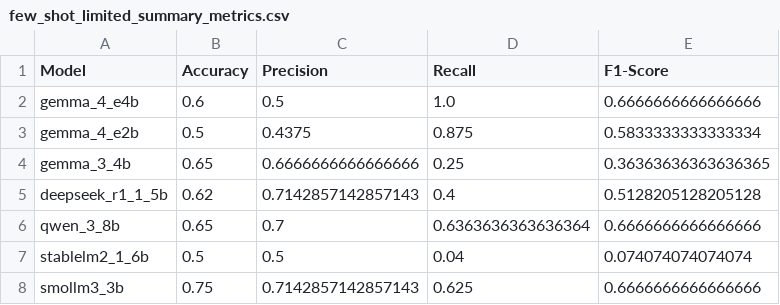
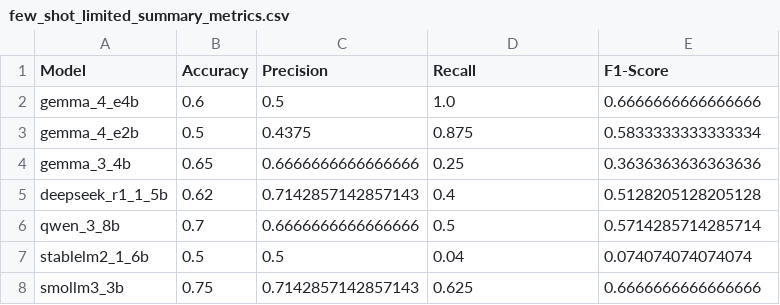
Before and after one commit to kvdep/NLP_CLICKBAIT_PROMPTING_EXP_LOG, a CSV file: results/few_shot_limited_summary_metrics.csv, drawn as a sheet.

Commit message:
[MAIN] Add exp few_shot_limited for heavy model qwen_3_8b

```diff
--- a/results/few_shot_limited_summary_metrics.csv
+++ b/results/few_shot_limited_summary_metrics.csv
@@ -3,5 +3,5 @@ gemma_4_e4b,0.6,0.5,1.0,0.6666666666666666
 gemma_4_e2b,0.5,0.4375,0.875,0.5833333333333334
-gemma_3_4b,0.65,0.6666666666666666,0.25,0.36363636363636365
+gemma_3_4b,0.65,0.6666666666666666,0.25,0.3636363636363636
 deepseek_r1_1_5b,0.62,0.7142857142857143,0.4,0.5128205128205128
-qwen_3_8b,0.65,0.7,0.6363636363636364,0.6666666666666666
+qwen_3_8b,0.7,0.6666666666666666,0.5,0.5714285714285714
 stablelm2_1_6b,0.5,0.5,0.04,0.074074074074074
```
Also changed, not shown: 2 other files.
